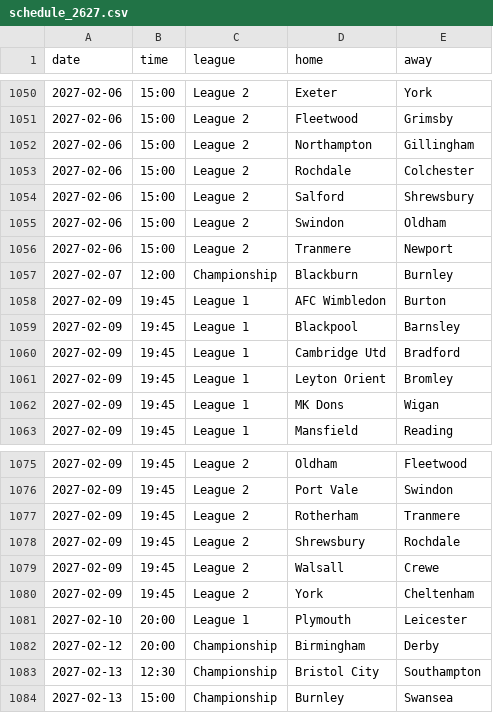
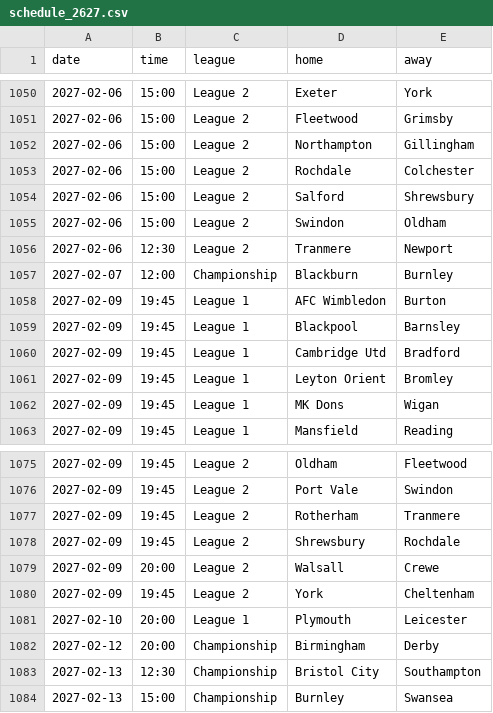
Before and after one commit to Pinocent/efl-corners, a CSV file: schedule_2627.csv, drawn as a sheet; only a part is shown, gaps mark what is left out; the diff covers the shown part only.

```diff
--- a/schedule_2627.csv
+++ b/schedule_2627.csv
@@ -1055,3 +1055,3 @@ date,time,league,home,away
 2027-02-06,15:00,League 2,Swindon,Oldham
-2027-02-06,15:00,League 2,Tranmere,Newport
+2027-02-06,12:30,League 2,Tranmere,Newport
 2027-02-07,12:00,Championship,Blackburn,Burnley
@@ -1078,3 +1078,3 @@ date,time,league,home,away
 2027-02-09,19:45,League 2,Shrewsbury,Rochdale
-2027-02-09,19:45,League 2,Walsall,Crewe
+2027-02-09,20:00,League 2,Walsall,Crewe
 2027-02-09,19:45,League 2,York,Cheltenham
```
Also changed, not shown: 1 added row, 1 removed row and 14 edited cells elsewhere in this file, 2 other files.
